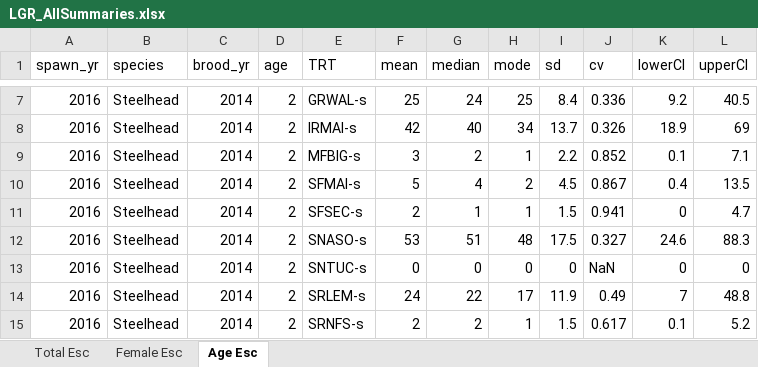
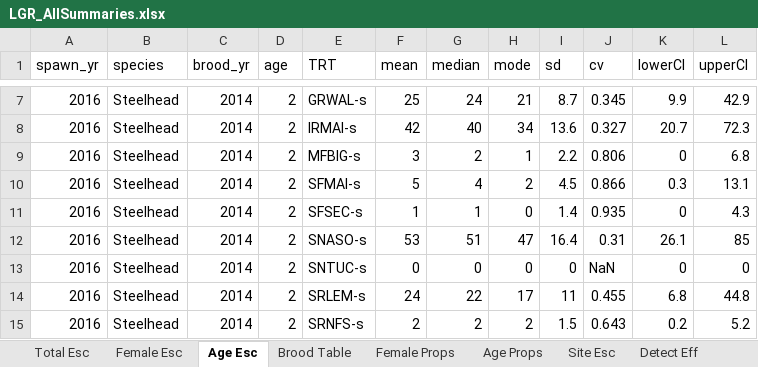
Before and after one commit to ryankinzer/SnakeBasinFishStatus, an Excel workbook: Abundance_results/LGR_AllSummaries.xlsx, sheet Age Esc, drawn as a sheet; only a part is shown, gaps mark what is left out; values as stored, in another font and other column widths than the file's, no borders; the diff covers the shown part only; the diff names each change by its address in the sheet, - before the commit and + after, or states it on an @@ line.

Commit message:
altered combine script and created a brood table output

```diff
--- a/Abundance_results/LGR_AllSummaries.xlsx (sheet Age Esc)
+++ b/Abundance_results/LGR_AllSummaries.xlsx (sheet Age Esc)
+sheet tab: Brood Table
+sheet tab: Female Props
+sheet tab: Age Props
+sheet tab: Site Esc
+sheet tab: Detect Eff
-H7 (mode): 25
+H7 (mode): 21
-I7 (sd): 8.4
+I7 (sd): 8.7
-J7 (cv): 0.336
+J7 (cv): 0.345
-K7 (lowerCI): 9.2
+K7 (lowerCI): 9.9
-L7 (upperCI): 40.5
+L7 (upperCI): 42.9
-I8 (sd): 13.7
+I8 (sd): 13.6
-J8 (cv): 0.326
+J8 (cv): 0.327
-K8 (lowerCI): 18.9
+K8 (lowerCI): 20.7
-L8 (upperCI): 69
+L8 (upperCI): 72.3
-J9 (cv): 0.852
+J9 (cv): 0.806
-K9 (lowerCI): 0.1
+K9 (lowerCI): 0
-L9 (upperCI): 7.1
+L9 (upperCI): 6.8
-J10 (cv): 0.867
+J10 (cv): 0.866
-K10 (lowerCI): 0.4
+K10 (lowerCI): 0.3
-L10 (upperCI): 13.5
+L10 (upperCI): 13.1
-F11 (mean): 2
+F11 (mean): 1
-H11 (mode): 1
+H11 (mode): 0
-I11 (sd): 1.5
+I11 (sd): 1.4
-J11 (cv): 0.941
+J11 (cv): 0.935
-L11 (upperCI): 4.7
+L11 (upperCI): 4.3
-H12 (mode): 48
+H12 (mode): 47
-I12 (sd): 17.5
+I12 (sd): 16.4
-J12 (cv): 0.327
+J12 (cv): 0.31
-K12 (lowerCI): 24.6
+K12 (lowerCI): 26.1
-L12 (upperCI): 88.3
+L12 (upperCI): 85
-I14 (sd): 11.9
+I14 (sd): 11
-J14 (cv): 0.49
+J14 (cv): 0.455
-K14 (lowerCI): 7
+K14 (lowerCI): 6.8
-L14 (upperCI): 48.8
+L14 (upperCI): 44.8
-H15 (mode): 1
+H15 (mode): 2
-J15 (cv): 0.617
+J15 (cv): 0.643
-K15 (lowerCI): 0.1
+K15 (lowerCI): 0.2
```
Also changed, not shown: 1166 edited cells elsewhere in this sheet, sheet Total Esc, sheet Female Esc, 7 other files.
